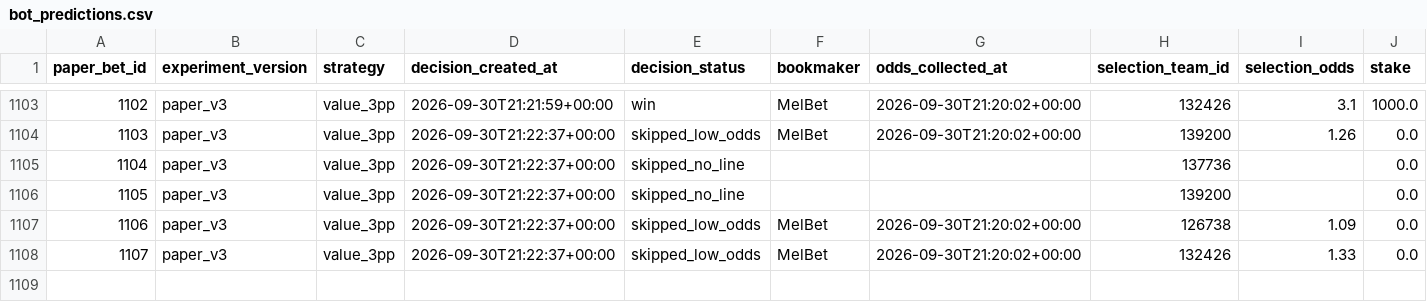
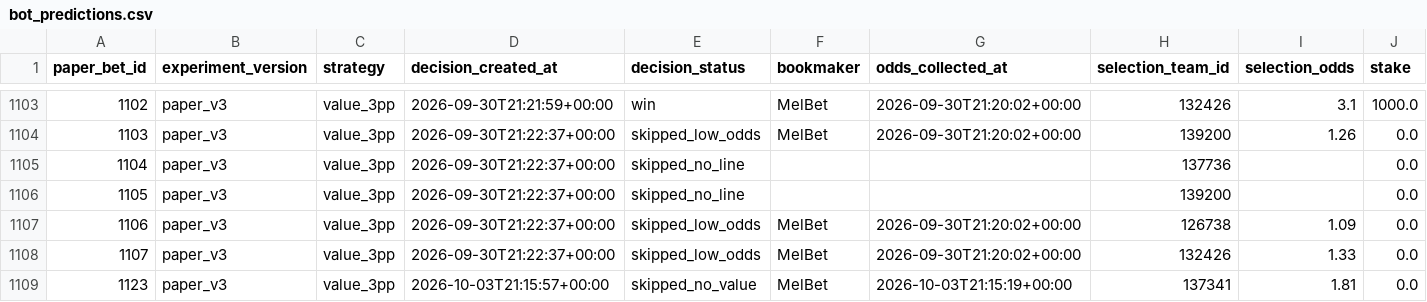
Before and after one commit to metascope-ai/metascope-public-data, a CSV file: data/bot_predictions.csv, drawn as a sheet; only a part is shown, gaps mark what is left out; rows hold the shown columns only; the diff names each change by its address in the sheet, - before the commit and + after, or states it on an @@ line.

Commit message:
Update public prediction data

```diff
--- a/data/bot_predictions.csv
+++ b/data/bot_predictions.csv
+row 1109: 1123 | paper_v3 | value_3pp | 2026-10-03T21:15:57+00:00 | skipped_no_value | MelBet | 2026-10-03T21:15:19+00:00 | 137341 | 1.81 | 0.0
```
Also changed, not shown: 1 other file.
